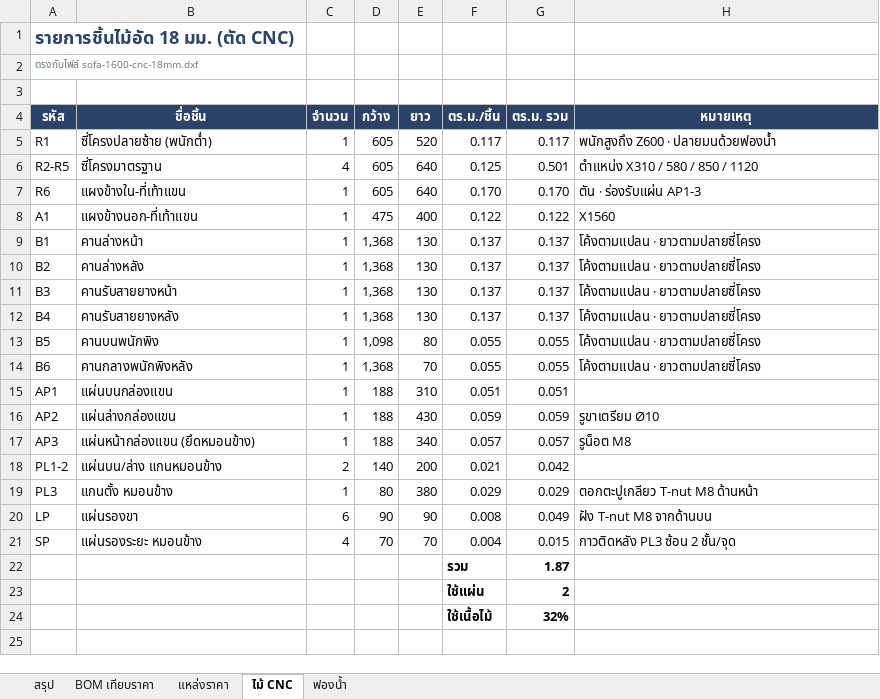
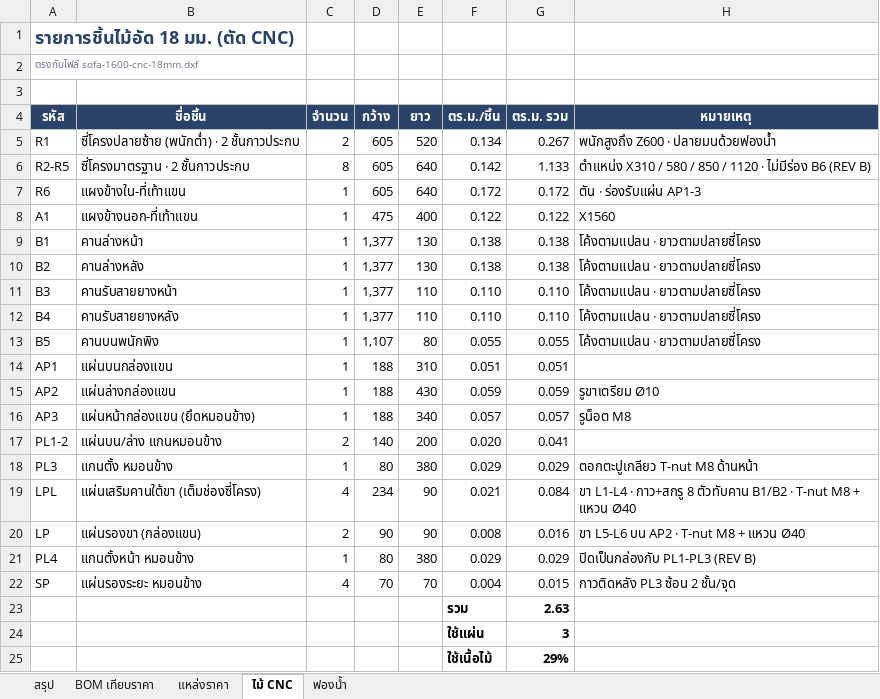
Before and after one commit to baysireekahnokrath/Chawcheros, an Excel workbook: docs/products/sofa-1600/sofa-1600-bom.xlsx, sheet ไม้ CNC, drawn as a sheet; values as stored, in another font and other column widths than the file's, no borders; removed rows and columns are numbered as before the commit, all else as after; the diff names each change by its address in the sheet, - before the commit and + after, or states it on an @@ line.

```diff
--- a/docs/products/sofa-1600/sofa-1600-bom.xlsx (sheet ไม้ CNC)
+++ b/docs/products/sofa-1600/sofa-1600-bom.xlsx (sheet ไม้ CNC)
-B5 (ชื่อชิ้น): ซี่โครงปลายซ้าย (พนักต่ำ)
+B5 (ชื่อชิ้น): ซี่โครงปลายซ้าย (พนักต่ำ) · 2 ชั้นกาวประกบ
-C5 (จำนวน): 1
+C5 (จำนวน): 2
-F5 (ตร.ม./ชิ้น): 0.117
+F5 (ตร.ม./ชิ้น): 0.134
-G5 (ตร.ม. รวม): 0.117
+G5 (ตร.ม. รวม): 0.267
-B6 (ชื่อชิ้น): ซี่โครงมาตรฐาน
+B6 (ชื่อชิ้น): ซี่โครงมาตรฐาน · 2 ชั้นกาวประกบ
-C6 (จำนวน): 4
+C6 (จำนวน): 8
-F6 (ตร.ม./ชิ้น): 0.125
+F6 (ตร.ม./ชิ้น): 0.142
-G6 (ตร.ม. รวม): 0.501
+G6 (ตร.ม. รวม): 1.133
-H6 (หมายเหตุ): ตำแหน่ง X310 / 580 / 850 / 1120
+H6 (หมายเหตุ): ตำแหน่ง X310 / 580 / 850 / 1120 · ไม่มีร่อง B6 (REV B)
-F7 (ตร.ม./ชิ้น): 0.170
+F7 (ตร.ม./ชิ้น): 0.172
-G7 (ตร.ม. รวม): 0.170
+G7 (ตร.ม. รวม): 0.172
-D9:D12 (กว้าง): 1,368
+D9:D12 (กว้าง): 1,377
-F9:F10 (ตร.ม./ชิ้น): 0.137
+F9:F10 (ตร.ม./ชิ้น): 0.138
-G9:G10 (ตร.ม. รวม): 0.137
+G9:G10 (ตร.ม. รวม): 0.138
-E11:E12 (ยาว): 130
+E11:E12 (ยาว): 110
-F11:F12 (ตร.ม./ชิ้น): 0.137
+F11:F12 (ตร.ม./ชิ้น): 0.110
-G11:G12 (ตร.ม. รวม): 0.137
+G11:G12 (ตร.ม. รวม): 0.110
-D13 (กว้าง): 1,098
+D13 (กว้าง): 1,107
-row 14: B6 | คานกลางพนักพิงหลัง | 1 | 1,368 | 70 | 0.055 | 0.055 | โค้งตามแปลน · ยาวตามปลายซี่โครง
-F17 (ตร.ม./ชิ้น): 0.021
+F17 (ตร.ม./ชิ้น): 0.020
-G17 (ตร.ม. รวม): 0.042
+G17 (ตร.ม. รวม): 0.041
+row 19: LPL | แผ่นเสริมคานใต้ขา (เต็มช่องซี่โครง) | 4 | 234 | 90 | 0.021 | 0.084 | ขา L1-L4 · กาว+สกรู 8 ตัวทับคาน B1/B2 · T-nut M8 + แหวน Ø40
-B20 (ชื่อชิ้น): แผ่นรองขา
+B20 (ชื่อชิ้น): แผ่นรองขา (กล่องแขน)
-C20 (จำนวน): 6
+C20 (จำนวน): 2
-G20 (ตร.ม. รวม): 0.049
+G20 (ตร.ม. รวม): 0.016
-H20 (หมายเหตุ): ฝัง T-nut M8 จากด้านบน
+H20 (หมายเหตุ): ขา L5-L6 บน AP2 · T-nut M8 + แหวน Ø40
+row 21: PL4 | แกนตั้งหน้า หมอนข้าง | 1 | 80 | 380 | 0.029 | 0.029 | ปิดเป็นกล่องกับ PL1-PL3 (REV B)
-G23 (ตร.ม. รวม): 1.87
+G23 (ตร.ม. รวม): 2.63
-G24 (ตร.ม. รวม): 2
+G24 (ตร.ม. รวม): 3
-G25 (ตร.ม. รวม): 32%
+G25 (ตร.ม. รวม): 29%
```
Also changed, not shown: sheet BOM เทียบราคา, sheet สรุป, formulas that keep their value, 16 other files.
